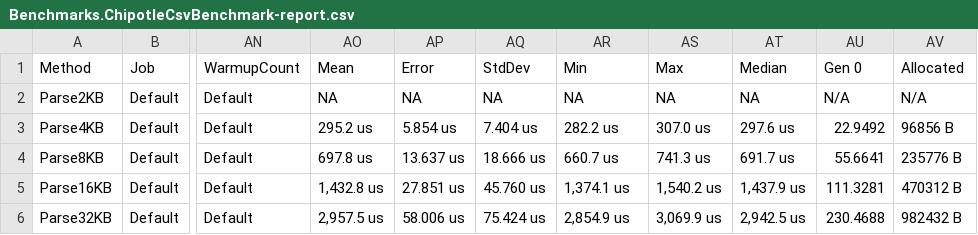
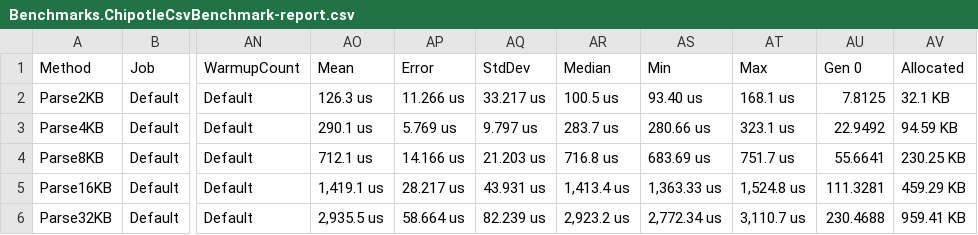
Before and after one commit to ryzngard/Chipotle.CSV, a CSV file: BenchmarkDotNet.Artifacts/results/Benchmarks.ChipotleCsvBenchmark-report.csv, drawn as a sheet; only a part is shown, gaps mark what is left out; removed rows and columns are numbered as before the commit, all else as after; the diff names each change by its address in the sheet, - before the commit and + after, or states it on an @@ line.

```diff
--- a/BenchmarkDotNet.Artifacts/results/Benchmarks.ChipotleCsvBenchmark-report.csv
+++ b/BenchmarkDotNet.Artifacts/results/Benchmarks.ChipotleCsvBenchmark-report.csv
+column AR (Median), rows 2-6: 100.5 us | 283.7 us | 716.8 us | 1,413.4 us | 2,923.2 us
-column AT (Median), rows 2-6: NA | 297.6 us | 691.7 us | 1,437.9 us | 2,942.5 us
-AO2 (Mean): NA
+AO2 (Mean): 126.3 us
-AP2 (Error): NA
+AP2 (Error): 11.266 us
-AQ2 (StdDev): NA
+AQ2 (StdDev): 33.217 us
-AS2 (Min): NA
+AS2 (Min): 93.40 us
-AT2 (Max): NA
+AT2 (Max): 168.1 us
-AU2 (Gen 0): N/A
+AU2 (Gen 0): 7.8125
-AV2 (Allocated): N/A
+AV2 (Allocated): 32.1 KB
-AO3 (Mean): 295.2 us
+AO3 (Mean): 290.1 us
-AP3 (Error): 5.854 us
+AP3 (Error): 5.769 us
-AQ3 (StdDev): 7.404 us
+AQ3 (StdDev): 9.797 us
-AS3 (Min): 282.2 us
+AS3 (Min): 280.66 us
-AT3 (Max): 307.0 us
+AT3 (Max): 323.1 us
-AV3 (Allocated): 96856 B
+AV3 (Allocated): 94.59 KB
-AO4 (Mean): 697.8 us
+AO4 (Mean): 712.1 us
-AP4 (Error): 13.637 us
+AP4 (Error): 14.166 us
-AQ4 (StdDev): 18.666 us
+AQ4 (StdDev): 21.203 us
-AS4 (Min): 660.7 us
+AS4 (Min): 683.69 us
-AT4 (Max): 741.3 us
+AT4 (Max): 751.7 us
-AV4 (Allocated): 235776 B
+AV4 (Allocated): 230.25 KB
-AO5 (Mean): 1,432.8 us
+AO5 (Mean): 1,419.1 us
-AP5 (Error): 27.851 us
+AP5 (Error): 28.217 us
-AQ5 (StdDev): 45.760 us
+AQ5 (StdDev): 43.931 us
-AS5 (Min): 1,374.1 us
+AS5 (Min): 1,363.33 us
-AT5 (Max): 1,540.2 us
+AT5 (Max): 1,524.8 us
-AV5 (Allocated): 470312 B
+AV5 (Allocated): 459.29 KB
-AO6 (Mean): 2,957.5 us
+AO6 (Mean): 2,935.5 us
-AP6 (Error): 58.006 us
+AP6 (Error): 58.664 us
-AQ6 (StdDev): 75.424 us
+AQ6 (StdDev): 82.239 us
-AS6 (Min): 2,854.9 us
+AS6 (Min): 2,772.34 us
-AT6 (Max): 3,069.9 us
+AT6 (Max): 3,110.7 us
-AV6 (Allocated): 982432 B
+AV6 (Allocated): 959.41 KB
```
Also changed, not shown: BenchmarkDotNet.Artifacts/results/Benchmarks.CsvHelperBenchmark-report.csv, 9 other files.
